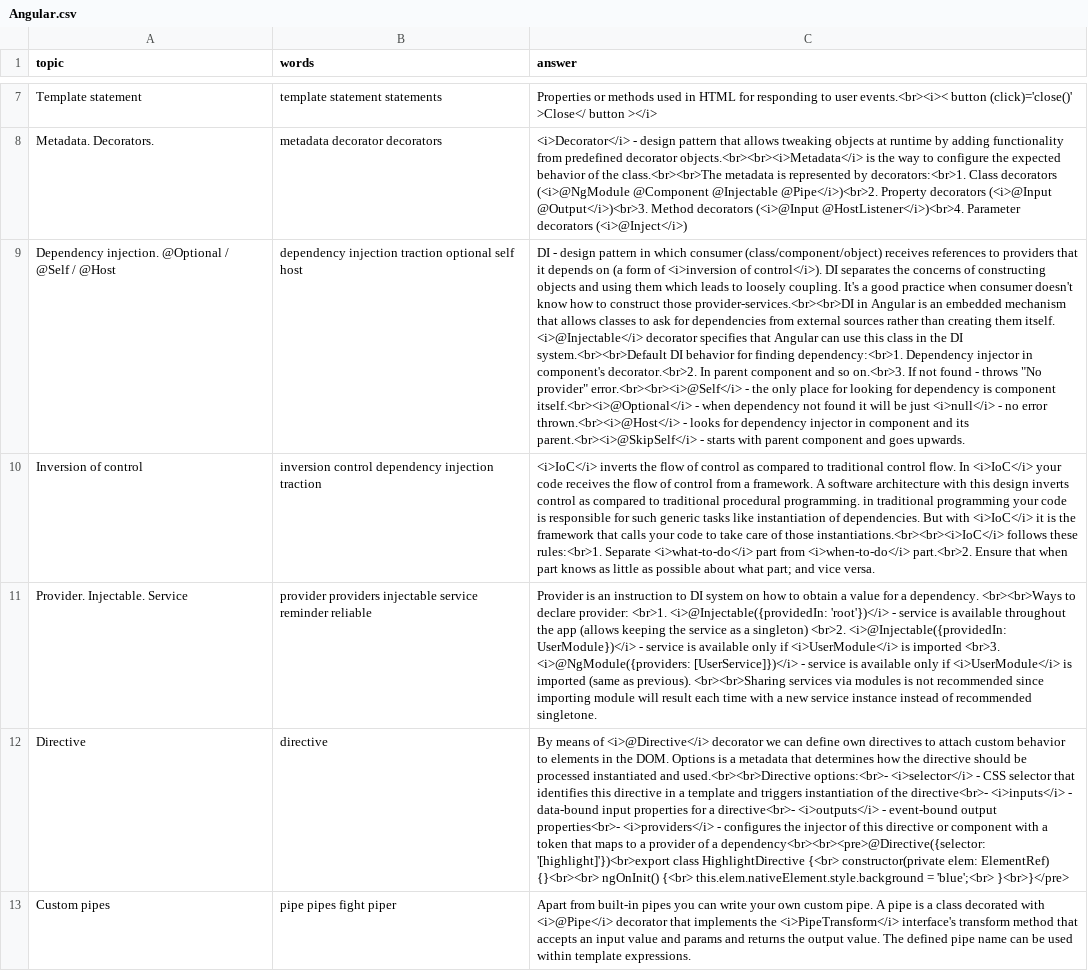
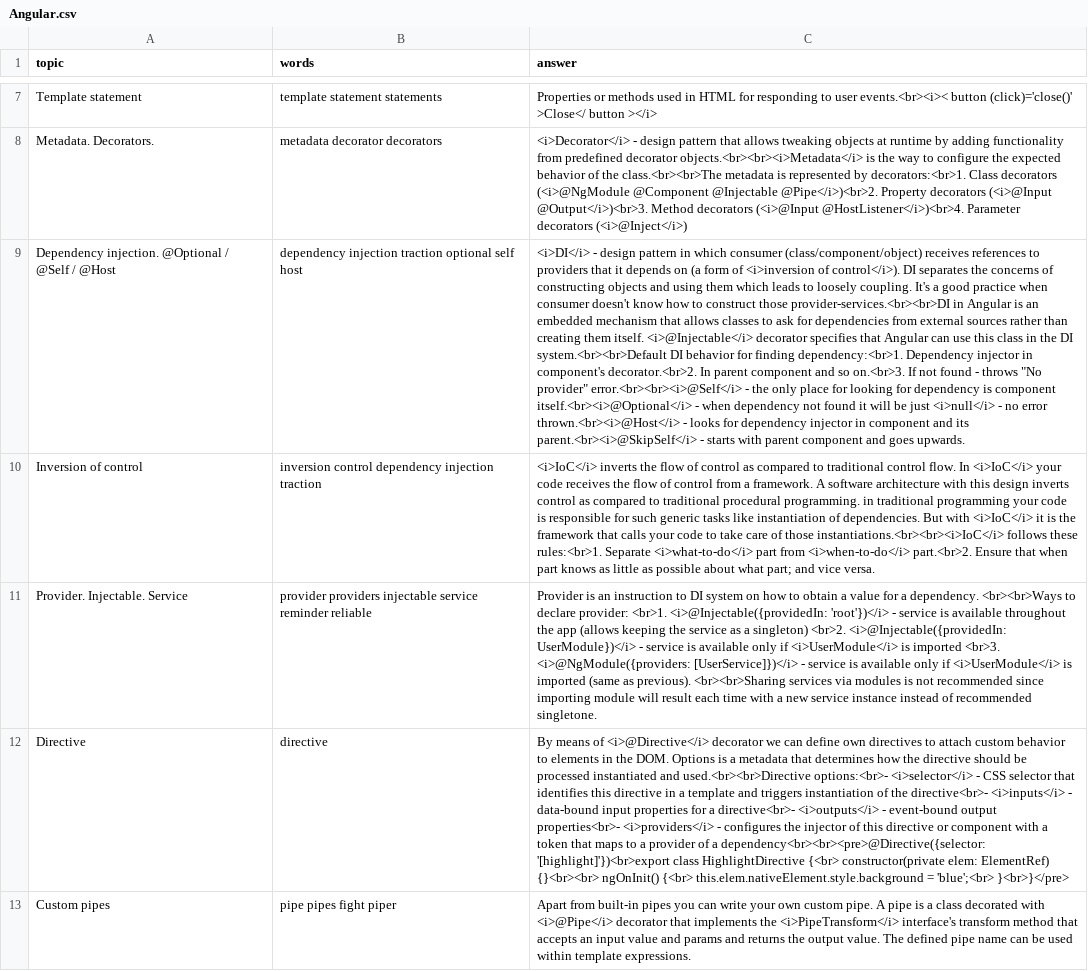
Before and after one commit to DzmitryAlifer/tech-interview-helper, a CSV file: src/assets/Angular.csv, drawn as a sheet; only a part is shown, gaps mark what is left out; the diff names each change by its address in the sheet, - before the commit and + after, or states it on an @@ line.

```diff
--- a/src/assets/Angular.csv
+++ b/src/assets/Angular.csv
-C9 (answer): DI - design…
+C9 (answer): <i>DI</i> - design…
```
Also changed, not shown: 2 other files.
